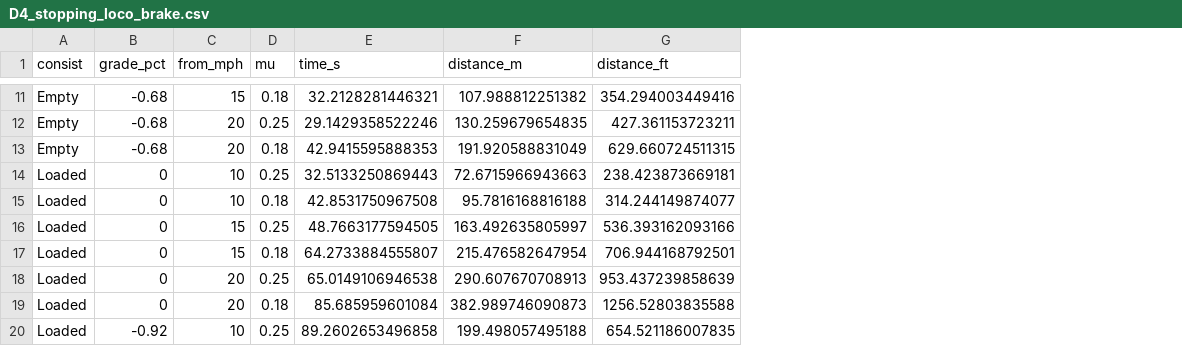
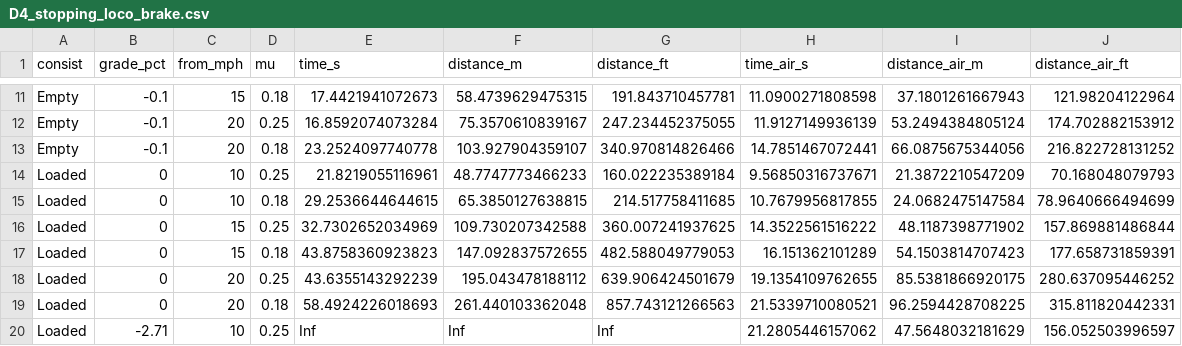
Before and after one commit to bill-voltify/proto_loco, a CSV file: cemex/rfi_out/D4_stopping_loco_brake.csv, drawn as a sheet; only a part is shown, gaps mark what is left out; the diff covers the shown part only; the diff names each change by its address in the sheet, - before the commit and + after, or states it on an @@ line.

```diff
--- a/cemex/rfi_out/D4_stopping_loco_brake.csv
+++ b/cemex/rfi_out/D4_stopping_loco_brake.csv
+column H (time_air_s), rows 11-20: 11.0900271808598 | 11.9127149936139 | 14.7851467072441 | 9.56850316737671 | 10.7679956817855 | 14.3522561516222 | 16.151362101289 | 19.1354109762655 | 21.5339710080521 | 21.2805446157062
+column I (distance_air_m), rows 11-20: 37.1801261667943 | 53.2494384805124 | 66.0875675344056 | 21.3872210547209 | 24.0682475147584 | 48.1187398771902 | 54.1503814707423 | 85.5381866920175 | 96.2594428708225 | 47.5648032181629
+column J (distance_air_ft), rows 11-20: 121.98204122964 | 174.702882153912 | 216.822728131252 | 70.168048079793 | 78.9640666494699 | 157.869881486844 | 177.658731859391 | 280.637095446252 | 315.811820442331 | 156.052503996597
-B11:B13 (grade_pct): -0.68
+B11:B13 (grade_pct): -0.1
-E11 (time_s): 32.2128281446321
+E11 (time_s): 17.4421941072673
-F11 (distance_m): 107.988812251382
+F11 (distance_m): 58.4739629475315
-G11 (distance_ft): 354.294003449416
+G11 (distance_ft): 191.843710457781
-E12 (time_s): 29.1429358522246
+E12 (time_s): 16.8592074073284
-F12 (distance_m): 130.259679654835
+F12 (distance_m): 75.3570610839167
-G12 (distance_ft): 427.361153723211
+G12 (distance_ft): 247.234452375055
-E13 (time_s): 42.9415595888353
+E13 (time_s): 23.2524097740778
-F13 (distance_m): 191.920588831049
+F13 (distance_m): 103.927904359107
-G13 (distance_ft): 629.660724511315
+G13 (distance_ft): 340.970814826466
-E14 (time_s): 32.5133250869443
+E14 (time_s): 21.8219055116961
-F14 (distance_m): 72.6715966943663
+F14 (distance_m): 48.7747773466233
-G14 (distance_ft): 238.423873669181
+G14 (distance_ft): 160.022235389184
-E15 (time_s): 42.8531750967508
+E15 (time_s): 29.2536644644615
-F15 (distance_m): 95.7816168816188
+F15 (distance_m): 65.3850127638815
-G15 (distance_ft): 314.244149874077
+G15 (distance_ft): 214.517758411685
-E16 (time_s): 48.7663177594505
+E16 (time_s): 32.7302652034969
-F16 (distance_m): 163.492635805997
+F16 (distance_m): 109.730207342588
-G16 (distance_ft): 536.393162093166
+G16 (distance_ft): 360.007241937625
-E17 (time_s): 64.2733884555807
+E17 (time_s): 43.8758360923823
-F17 (distance_m): 215.476582647954
+F17 (distance_m): 147.092837572655
-G17 (distance_ft): 706.944168792501
+G17 (distance_ft): 482.588049779053
-E18 (time_s): 65.0149106946538
+E18 (time_s): 43.6355143292239
-F18 (distance_m): 290.607670708913
+F18 (distance_m): 195.043478188112
-G18 (distance_ft): 953.437239858639
+G18 (distance_ft): 639.906424501679
-E19 (time_s): 85.685959601084
+E19 (time_s): 58.4924226018693
-F19 (distance_m): 382.989746090873
+F19 (distance_m): 261.440103362048
-G19 (distance_ft): 1256.52803835588
+G19 (distance_ft): 857.743121266563
-B20 (grade_pct): -0.92
+B20 (grade_pct): -2.71
-E20 (time_s): 89.2602653496858
+E20 (time_s): Inf
-F20 (distance_m): 199.498057495188
+F20 (distance_m): Inf
-G20 (distance_ft): 654.521186007835
+G20 (distance_ft): Inf
```
Also changed, not shown: 50 edited cells elsewhere in this file, cemex/rfi_out/C2_C5_E2_shift_cases.csv, cemex/rfi_out/C4_max_tonnage.csv, 23 other files.
